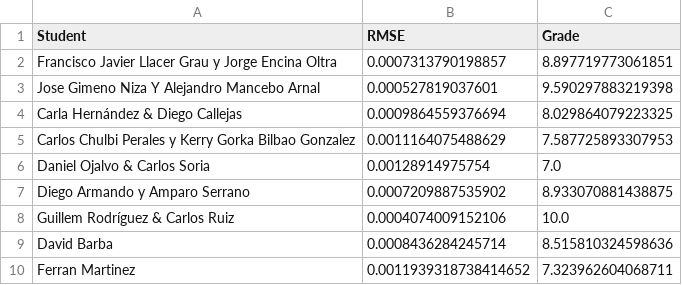
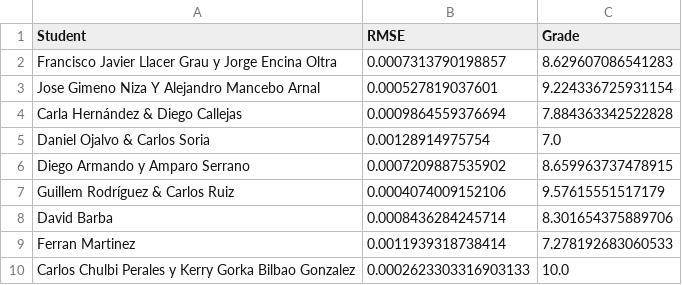
Before and after one commit to vignoni/mec-prac5, a CSV file: results.csv, drawn as a sheet.

Commit message:
New result: Carlos Chulbi Perales y Kerry Gorka Bilbao Gonzalez

```diff
--- a/results.csv
+++ b/results.csv
@@ -1,10 +1,10 @@
 Student,RMSE,Grade
-Francisco Javier Llacer Grau y Jorge Encina Oltra,0.0007313790198857,8.897719773061851
-Jose Gimeno Niza Y Alejandro Mancebo Arnal,0.000527819037601,9.590297883219398
-Carla Hernández & Diego Callejas,0.0009864559376694,8.029864079223325
-Carlos Chulbi Perales y Kerry Gorka Bilbao Gonzalez,0.0011164075488629,7.587725893307953
+Francisco Javier Llacer Grau y Jorge Encina Oltra,0.0007313790198857,8.629607086541283
+Jose Gimeno Niza Y Alejandro Mancebo Arnal,0.000527819037601,9.224336725931154
+Carla Hernández & Diego Callejas,0.0009864559376694,7.884363342522828
 Daniel Ojalvo & Carlos Soria,0.00128914975754,7.0
-Diego Armando y Amparo Serrano,0.0007209887535902,8.933070881438875
-Guillem Rodríguez & Carlos Ruiz,0.0004074009152106,10.0
-David Barba,0.0008436284245714,8.515810324598636
-Ferran Martinez,0.0011939318738414652,7.323962604068711
+Diego Armando y Amparo Serrano,0.0007209887535902,8.659963737478915
+Guillem Rodríguez & Carlos Ruiz,0.0004074009152106,9.57615551517179
+David Barba,0.0008436284245714,8.301654375889706
+Ferran Martinez,0.0011939318738414,7.278192683060533
+Carlos Chulbi Perales y Kerry Gorka Bilbao Gonzalez,0.0002623303316903133,10.0
```
Also changed, not shown: 1 other file.
